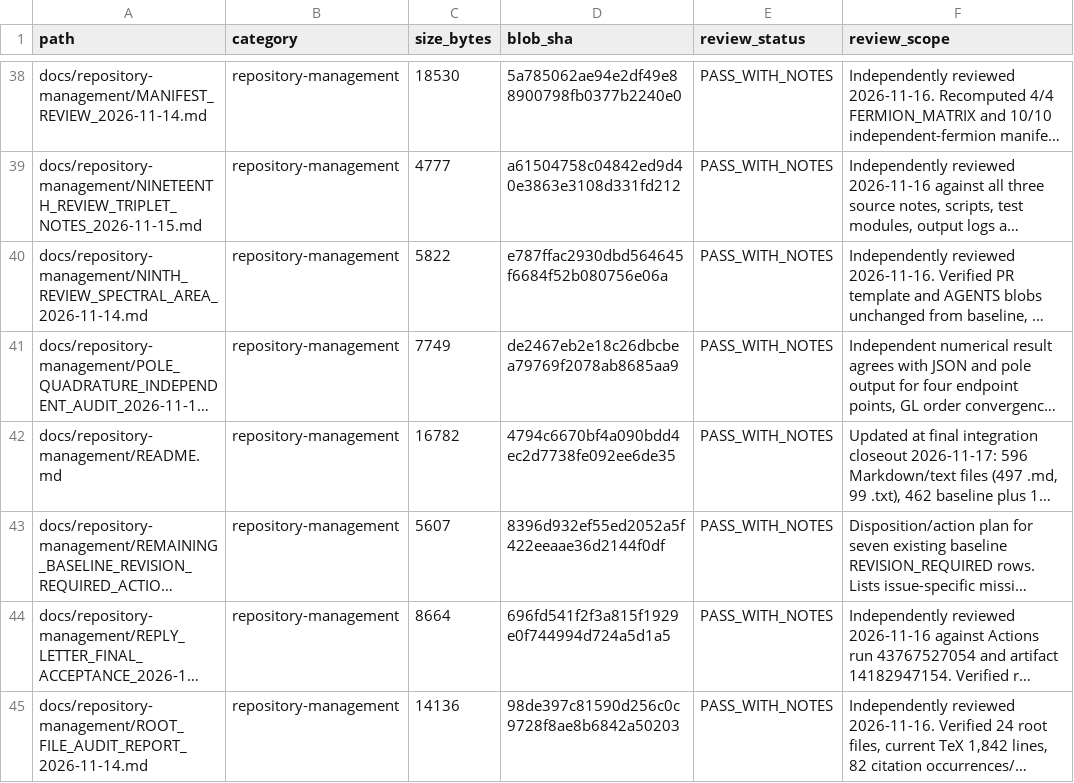
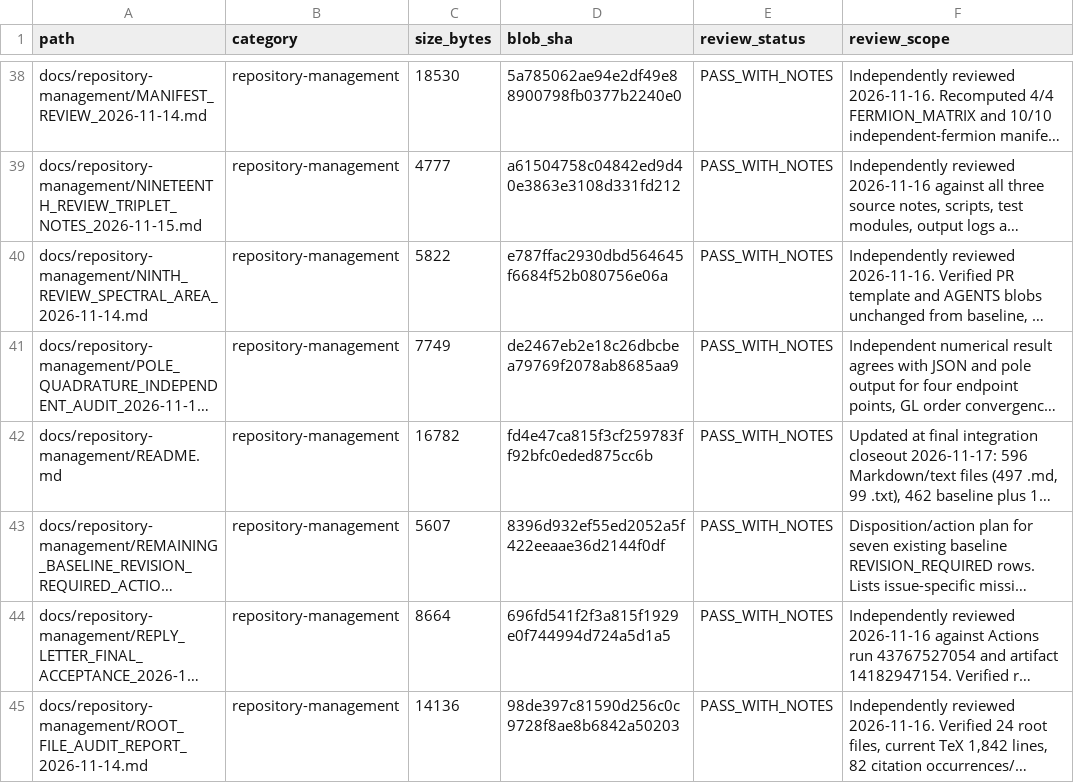
Before and after one commit to lm846802297-bit/axial-vector-review-response, a CSV file: docs/repository-management/SUPPLEMENTAL_DOCUMENT_AUDIT_REGISTER.csv, drawn as a sheet; only a part is shown, gaps mark what is left out; long unchanged cells end in …; the diff names each change by its address in the sheet, - before the commit and + after, or states it on an @@ line.

Commit message:
docs: refresh repository index register metadata

```diff
--- a/docs/repository-management/SUPPLEMENTAL_DOCUMENT_AUDIT_REGISTER.csv
+++ b/docs/repository-management/SUPPLEMENTAL_DOCUMENT_AUDIT_REGISTER.csv
-D42 (blob_sha): 4794c6670bf4a090bdd4ec2d7738fe092ee6de35
+D42 (blob_sha): fd4e47ca815f3cf259783ff92bfc0eded875cc6b
```
